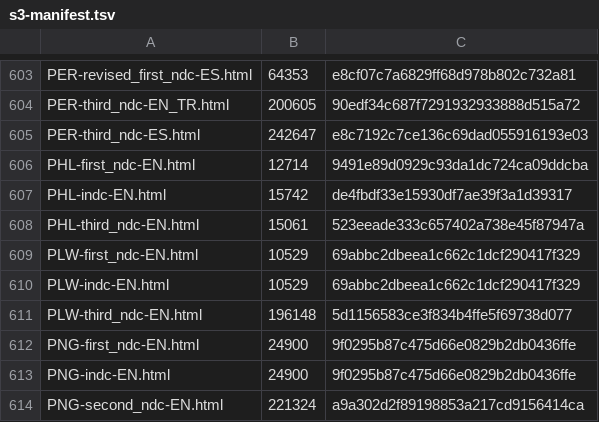
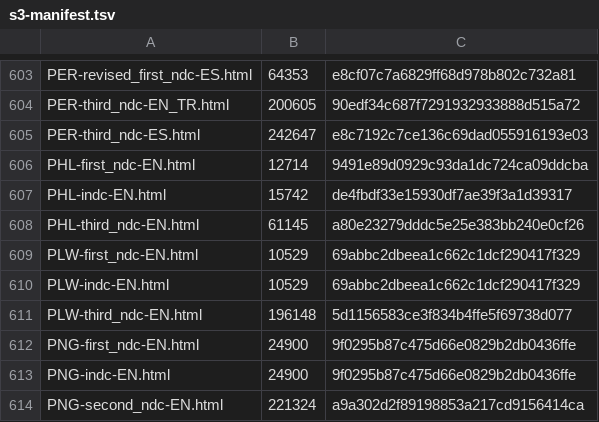
Before and after one commit to wri/ndc, a TSV file: .github/s3-manifest.tsv, drawn as a sheet; only a part is shown, gaps mark what is left out.

```diff
--- a/.github/s3-manifest.tsv
+++ b/.github/s3-manifest.tsv
@@ -607,3 +607,3 @@ PHL-first_ndc-EN.html	12714	"9491e89d0929c93da1dc724ca09ddcba"
 PHL-indc-EN.html	15742	"de4fbdf33e15930df7ae39f3a1d39317"
-PHL-third_ndc-EN.html	15061	"523eeade333c657402a738e45f87947a"
+PHL-third_ndc-EN.html	61145	"a80e23279dddc5e25e383bb240e0cf26"
 PLW-first_ndc-EN.html	10529	"69abbc2dbeea1c662c1dcf290417f329"
```
Also changed, not shown: 1 other file.
